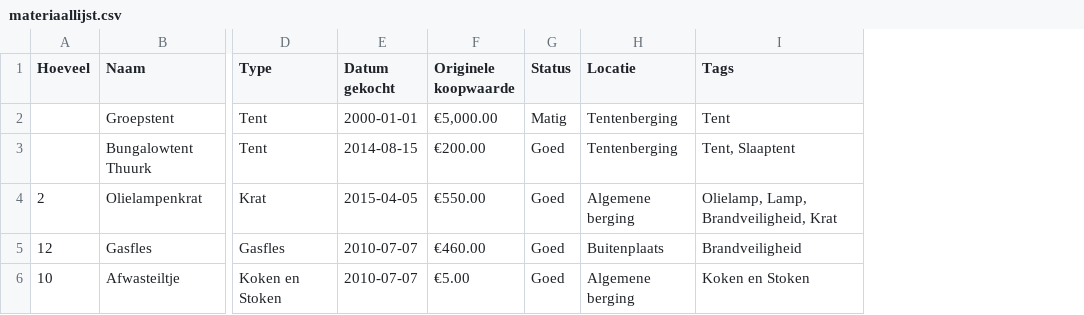
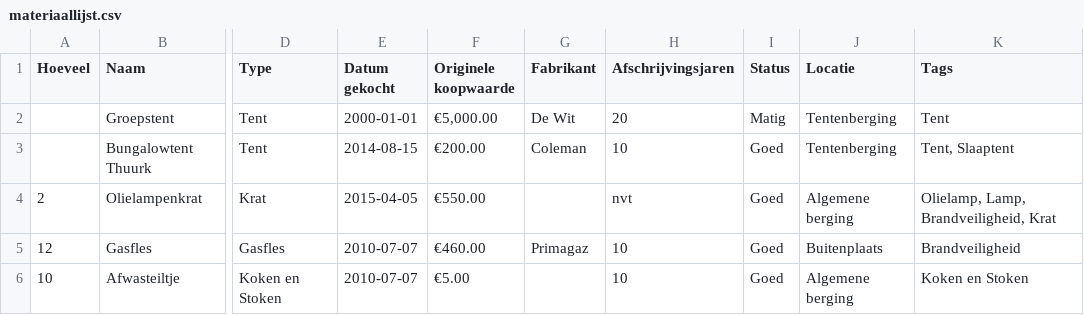
Before and after one commit to RobinBastiaan/franciscus-material-management, a CSV file: data/materiaallijst.csv, drawn as a sheet; only a part is shown, gaps mark what is left out; the diff names each change by its address in the sheet, - before the commit and + after, or states it on an @@ line.

```diff
--- a/data/materiaallijst.csv
+++ b/data/materiaallijst.csv
+column G (Fabrikant), rows 2-5: De Wit | Coleman |  | Primagaz
+column H (Afschrijvingsjaren), rows 2-6: 20 | 10 | nvt | 10 | 10
```
Also changed, not shown: 18 other files.
